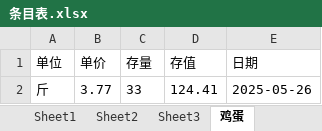
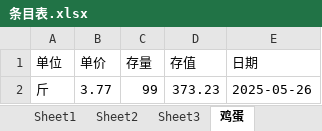
Before and after one commit to ScineceTechAILab/2025-Canteen_Statisic, an Excel workbook: src/data/storage/work/条目表/条目表.xlsx, sheet 鸡蛋, drawn as a sheet; values as stored, in another font and other column widths than the file's, no borders; the diff names each change by its address in the sheet, - before the commit and + after, or states it on an @@ line.

```diff
--- a/src/data/storage/work/条目表/条目表.xlsx (sheet 鸡蛋)
+++ b/src/data/storage/work/条目表/条目表.xlsx (sheet 鸡蛋)
-C2 (存量): 33
+C2 (存量): 99
-D2 (存值): 124.41
+D2 (存值): 373.23
```
Also changed, not shown: src/data/input/manual/temp_img_input.xlsx, src/data/storage/main/条目表/条目表.xlsx, 10 other files.
